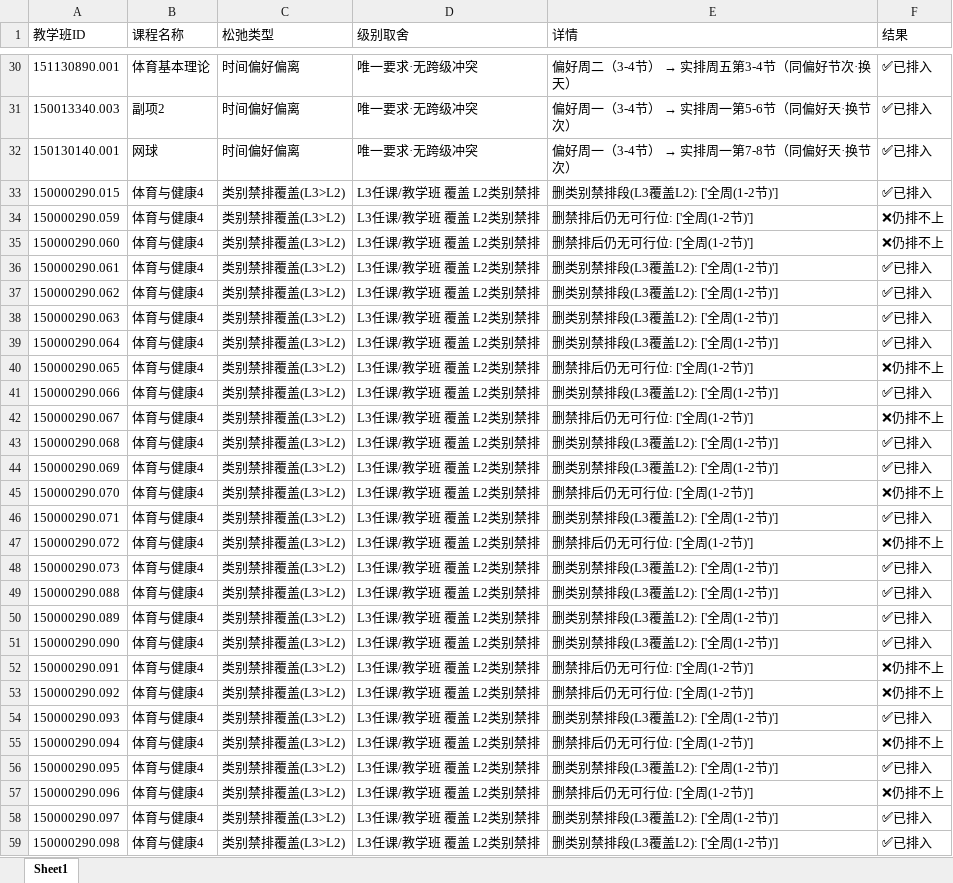
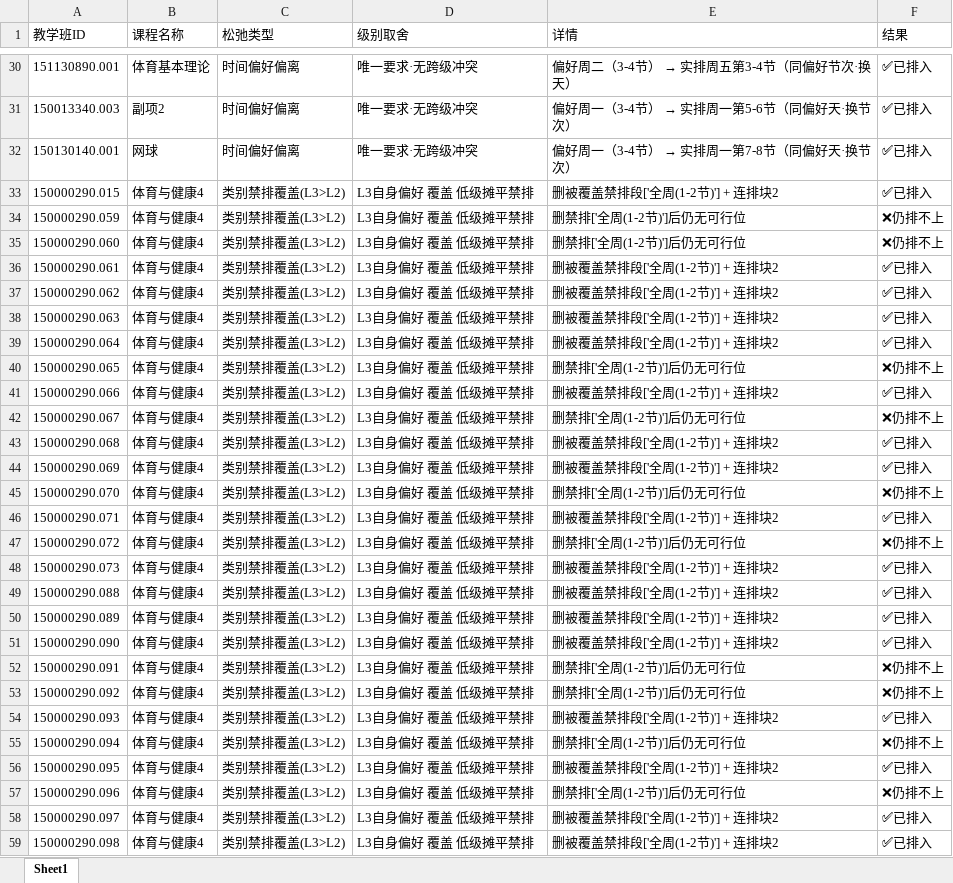
Before and after one commit to qingxial/timetable, an Excel workbook: 排课结果/软约束松弛总记录.xlsx, sheet Sheet1, drawn as a sheet; only a part is shown, gaps mark what is left out; values as stored, in another font and other column widths than the file's, no borders; the diff covers the shown part only; the diff names each change by its address in the sheet, - before the commit and + after, or states it on an @@ line.

```diff
--- a/排课结果/软约束松弛总记录.xlsx (sheet Sheet1)
+++ b/排课结果/软约束松弛总记录.xlsx (sheet Sheet1)
-D33:D59 (级别取舍): L3任课/教学班 覆盖 L2类别禁排
+D33:D59 (级别取舍): L3自身偏好 覆盖 低级摊平禁排
-E33 (详情): 删类别禁排段(L3覆盖L2): ['全周(1-2节)']
+E33 (详情): 删被覆盖禁排段['全周(1-2节)'] + 连排块2
-E34:E35 (详情): 删禁排后仍无可行位: ['全周(1-2节)']
+E34:E35 (详情): 删禁排['全周(1-2节)']后仍无可行位
-E36:E39 (详情): 删类别禁排段(L3覆盖L2): ['全周(1-2节)']
+E36:E39 (详情): 删被覆盖禁排段['全周(1-2节)'] + 连排块2
-E40 (详情): 删禁排后仍无可行位: ['全周(1-2节)']
+E40 (详情): 删禁排['全周(1-2节)']后仍无可行位
-E41 (详情): 删类别禁排段(L3覆盖L2): ['全周(1-2节)']
+E41 (详情): 删被覆盖禁排段['全周(1-2节)'] + 连排块2
-E42 (详情): 删禁排后仍无可行位: ['全周(1-2节)']
+E42 (详情): 删禁排['全周(1-2节)']后仍无可行位
-E43:E44 (详情): 删类别禁排段(L3覆盖L2): ['全周(1-2节)']
+E43:E44 (详情): 删被覆盖禁排段['全周(1-2节)'] + 连排块2
-E45 (详情): 删禁排后仍无可行位: ['全周(1-2节)']
+E45 (详情): 删禁排['全周(1-2节)']后仍无可行位
-E46 (详情): 删类别禁排段(L3覆盖L2): ['全周(1-2节)']
+E46 (详情): 删被覆盖禁排段['全周(1-2节)'] + 连排块2
-E47 (详情): 删禁排后仍无可行位: ['全周(1-2节)']
+E47 (详情): 删禁排['全周(1-2节)']后仍无可行位
-E48:E51 (详情): 删类别禁排段(L3覆盖L2): ['全周(1-2节)']
+E48:E51 (详情): 删被覆盖禁排段['全周(1-2节)'] + 连排块2
-E52:E53 (详情): 删禁排后仍无可行位: ['全周(1-2节)']
+E52:E53 (详情): 删禁排['全周(1-2节)']后仍无可行位
-E54 (详情): 删类别禁排段(L3覆盖L2): ['全周(1-2节)']
+E54 (详情): 删被覆盖禁排段['全周(1-2节)'] + 连排块2
-E55 (详情): 删禁排后仍无可行位: ['全周(1-2节)']
+E55 (详情): 删禁排['全周(1-2节)']后仍无可行位
-E56 (详情): 删类别禁排段(L3覆盖L2): ['全周(1-2节)']
+E56 (详情): 删被覆盖禁排段['全周(1-2节)'] + 连排块2
-E57 (详情): 删禁排后仍无可行位: ['全周(1-2节)']
+E57 (详情): 删禁排['全周(1-2节)']后仍无可行位
-E58:E59 (详情): 删类别禁排段(L3覆盖L2): ['全周(1-2节)']
+E58:E59 (详情): 删被覆盖禁排段['全周(1-2节)'] + 连排块2
```
Also changed, not shown: 20 added rows and 161 edited cells elsewhere in this sheet, 排课结果/失败课程归因与建议.xlsx, 排课结果/特殊要求放宽排入明细.xlsx, 22 other files.
